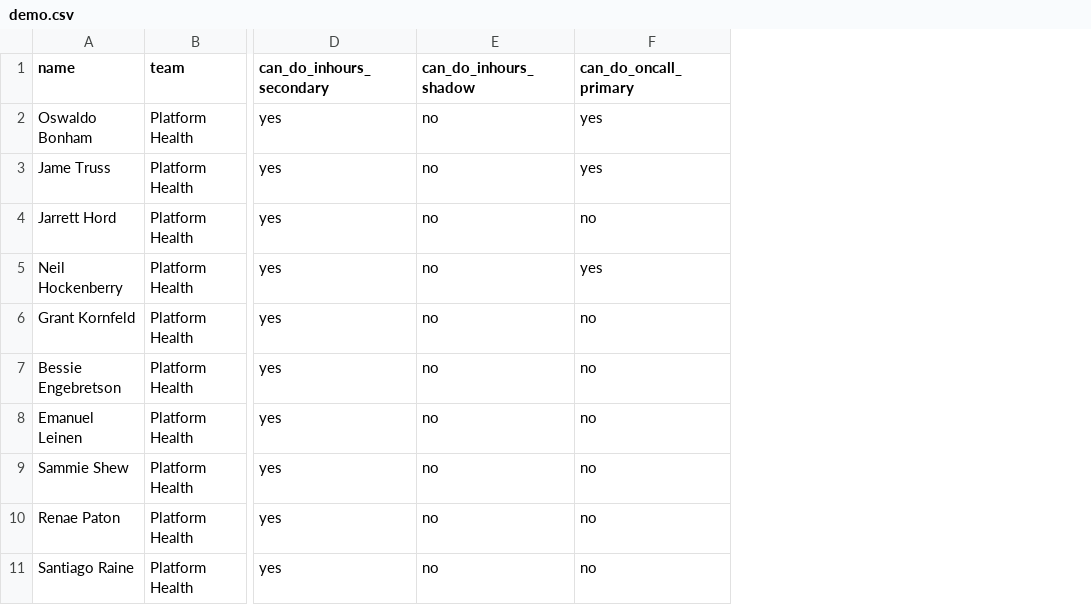
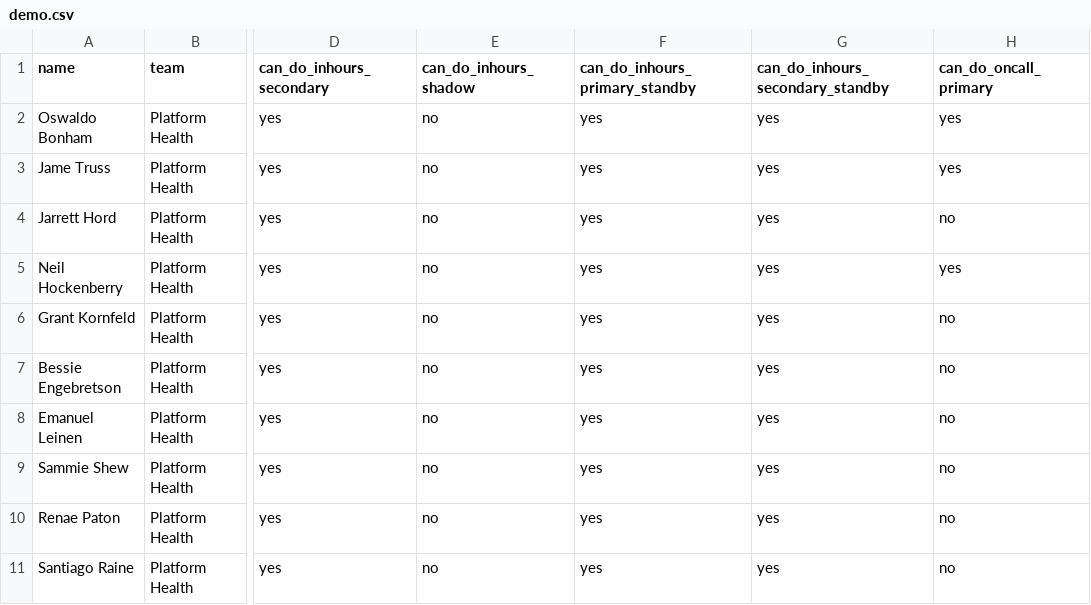
Before and after one commit to barrucadu/govuk-rota-generators, a CSV file: demo.csv, drawn as a sheet; only a part is shown, gaps mark what is left out; the diff names each change by its address in the sheet, - before the commit and + after, or states it on an @@ line.

Commit message:
Add in-hours standby roles
Similar to the in-hours role, we also have primary and secondary
in-hours standby developers.

The constraints for this are:
- a person must not be assigned the role in two adjacent weeks
- a person must not be on in-hours standby support in the same week that
someone else from their team is also on in-hours standby support
- a person must not be assigned more than `max_inhours_standby`
in-hours roles in total

```diff
--- a/demo.csv
+++ b/demo.csv
+column F (can_do_inhours_primary_standby), rows 2-11: all yes
+column G (can_do_inhours_secondary_standby), rows 2-11: all yes
```
Also changed, not shown: 3 other files.
